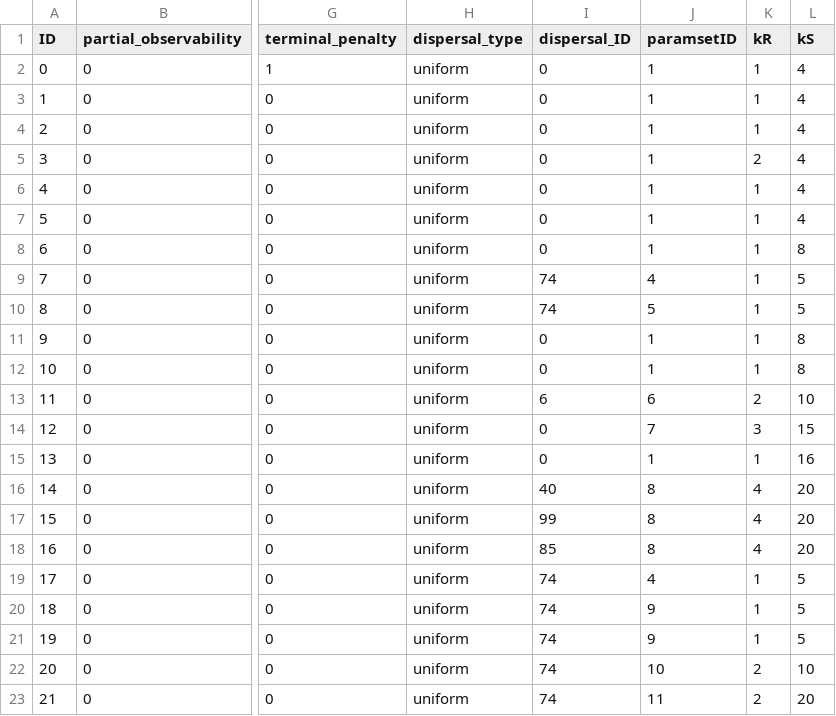
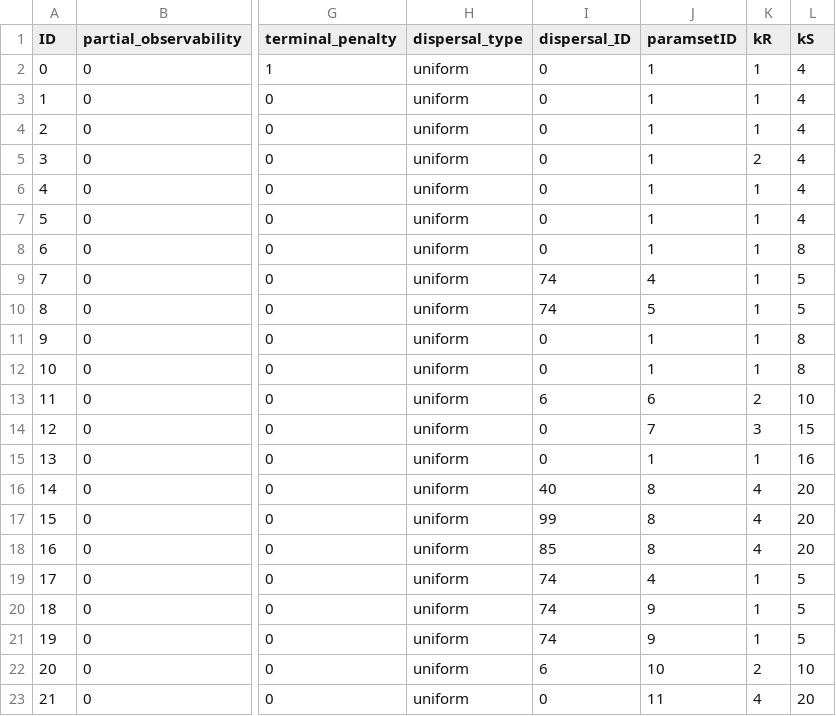
Before and after one commit to hyunseoky9/AIinterpretability, a CSV file: envsetting.csv, drawn as a sheet; only a part is shown, gaps mark what is left out; the diff names each change by its address in the sheet, - before the commit and + after, or states it on an @@ line.

```diff
--- a/envsetting.csv
+++ b/envsetting.csv
-I22 (dispersal_ID): 74
+I22 (dispersal_ID): 6
-I23 (dispersal_ID): 74
+I23 (dispersal_ID): 0
-K23 (kR): 2
+K23 (kR): 4
```
Also changed, not shown: hyperparamsets/PPO2hyperparamsets.csv, 1 other file.
